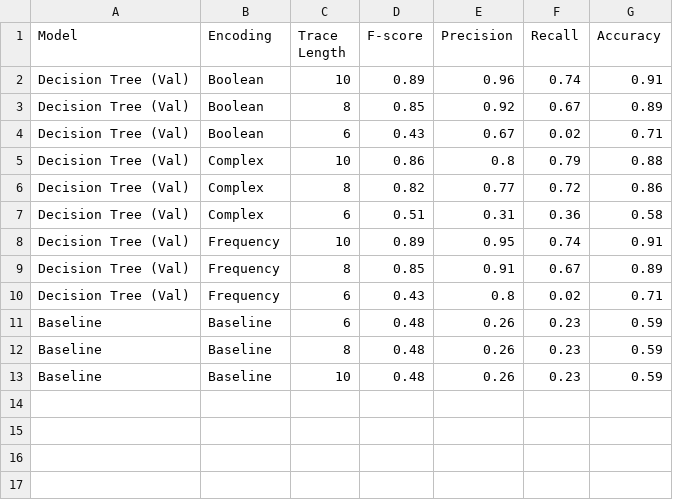
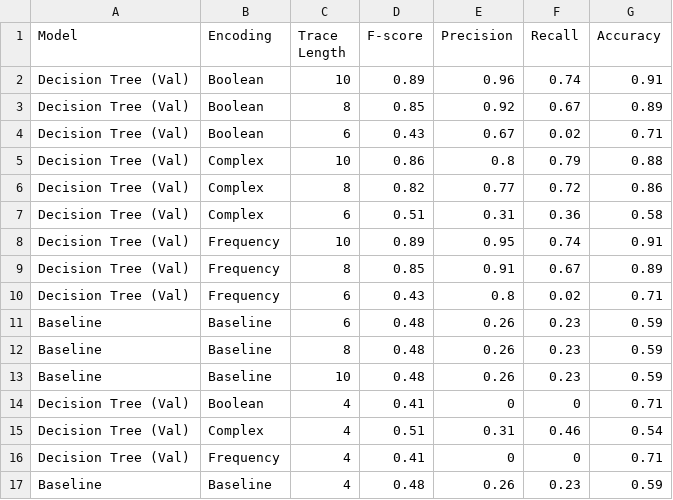
Before and after one commit to himanshudce/APM_BPI_2020, a CSV file: data/processed/plot.csv, drawn as a sheet.

Commit message:
file added

```diff
--- a/data/processed/plot.csv
+++ b/data/processed/plot.csv
@@ -13 +13,5 @@ Baseline,Baseline,8,0.48,0.26,0.23,0.59
 Baseline,Baseline,10,0.48,0.26,0.23,0.59
+Decision Tree (Val),Boolean,4,0.41,0,0,0.71
+Decision Tree (Val),Complex,4,0.51,0.31,0.46,0.54
+Decision Tree (Val),Frequency,4,0.41,0,0,0.71
+Baseline,Baseline,4,0.48,0.26,0.23,0.59
```
